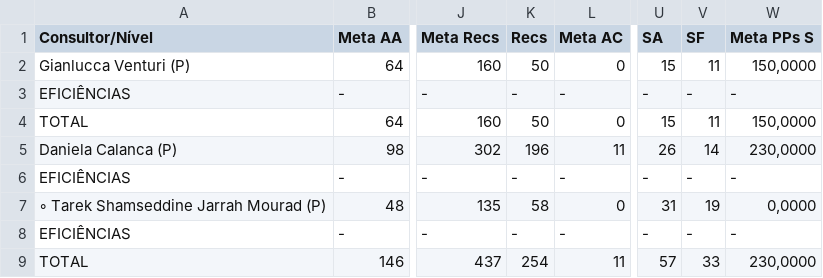
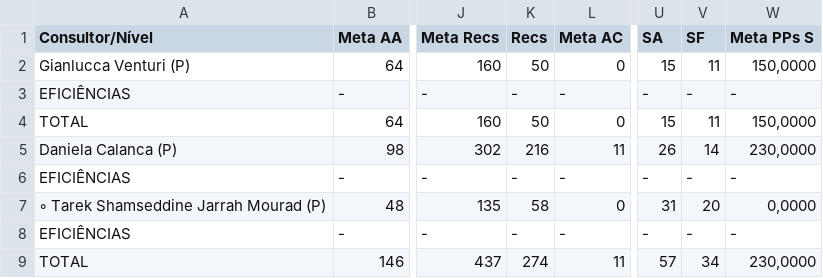
Before and after one commit to officew1goiania/gestaoavista2, a CSV file: dados_extraidos.csv, drawn as a sheet; only a part is shown, gaps mark what is left out; the diff names each change by its address in the sheet, - before the commit and + after, or states it on an @@ line.

```diff
--- a/dados_extraidos.csv
+++ b/dados_extraidos.csv
-K5 (Recs): 196
+K5 (Recs): 216
-V7 (SF): 19
+V7 (SF): 20
-K9 (Recs): 254
+K9 (Recs): 274
-V9 (SF): 33
+V9 (SF): 34
```
Also changed, not shown: dados_semana.csv, 1 other file.
